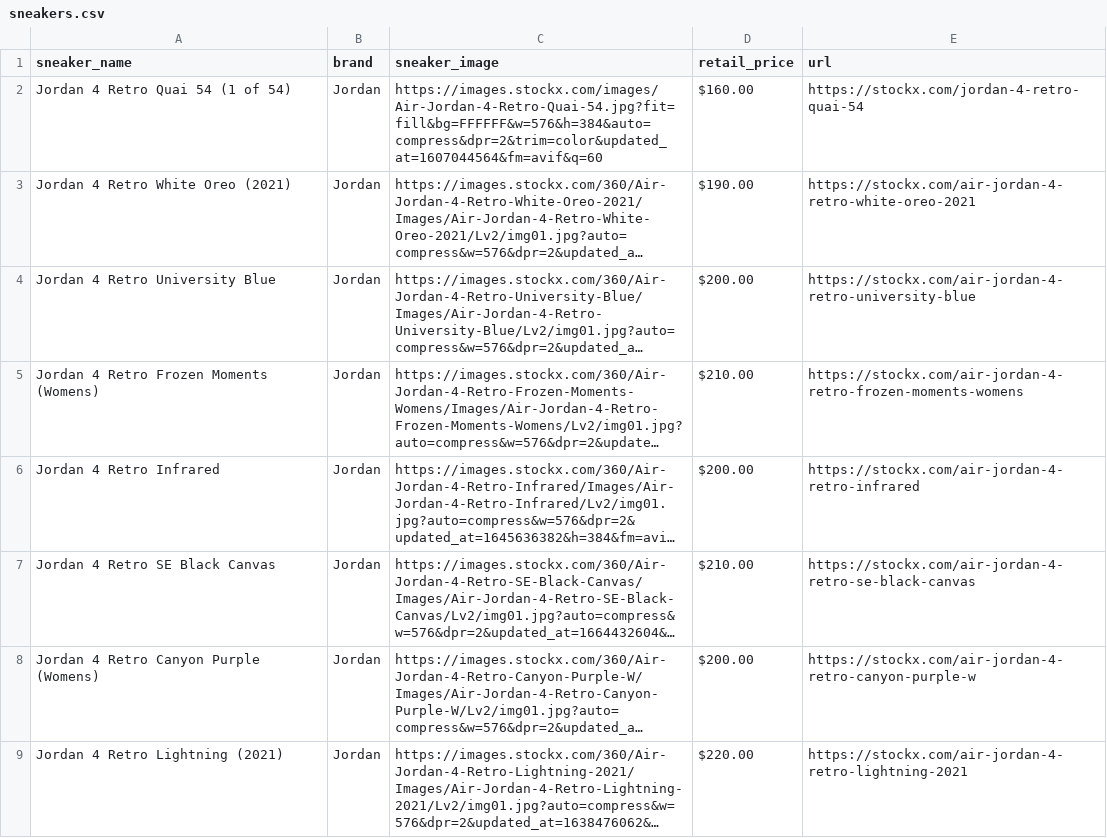
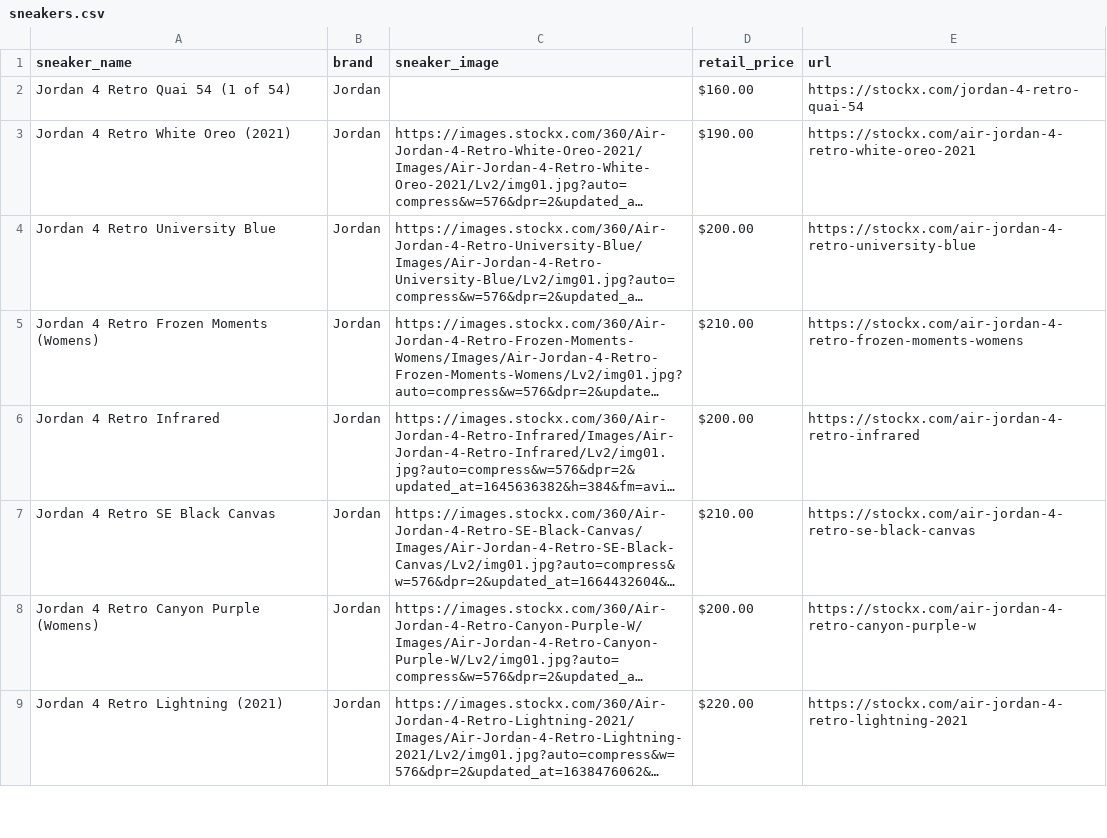
Before and after one commit to jaykarasev/SoleSpace, a CSV file: generator/sneakers.csv, drawn as a sheet; only a part is shown; long unchanged cells end in …; the diff names each change by its address in the sheet, - before the commit and + after, or states it on an @@ line.

Commit message:
updated with alternate image and tests

```diff
--- a/generator/sneakers.csv
+++ b/generator/sneakers.csv
-C2 (sneaker_image): https://images.stockx.com/images/Air-Jordan-4-Retro-Quai-54.jpg?fit=fill&bg=FFFFFF&w=576&h=384&auto=compress&dpr=2&trim=color&updated_at=1607044564&fm=avif&q=60
+C2 (sneaker_image): (empty)
```
Also changed, not shown: 21 other files.
